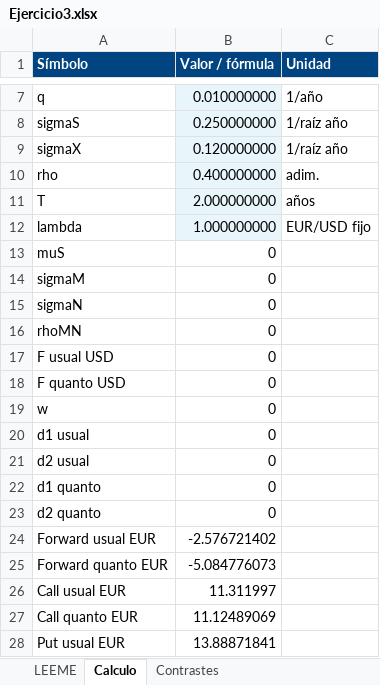
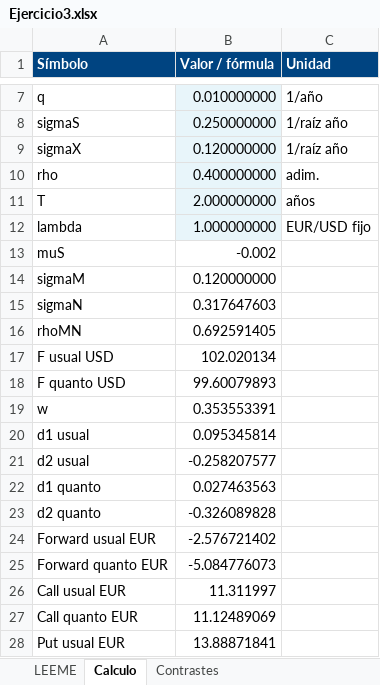
Before and after one commit to AlvaroChacarra/examen_valoraci-n_afi, an Excel workbook: soluciones/hojas/Ejercicio3.xlsx, sheet Calculo, drawn as a sheet; only a part is shown, gaps mark what is left out; values as stored, in another font and other column widths than the file's, no borders; the diff names each change by its address in the sheet, - before the commit and + after, or states it on an @@ line.

Commit message:
fix: forzar recalculo completo y verificar auxiliares y probabilidades XLSX

```diff
--- a/soluciones/hojas/Ejercicio3.xlsx (sheet Calculo)
+++ b/soluciones/hojas/Ejercicio3.xlsx (sheet Calculo)
-B13 (Valor / fórmula): 0
+B13 (Valor / fórmula): -0.002
-B14 (Valor / fórmula): 0
+B14 (Valor / fórmula): 0.120000000
-B15 (Valor / fórmula): 0
+B15 (Valor / fórmula): 0.317647603
-B16 (Valor / fórmula): 0
+B16 (Valor / fórmula): 0.692591405
-B17 (Valor / fórmula): 0
+B17 (Valor / fórmula): 102.020134
-B18 (Valor / fórmula): 0
+B18 (Valor / fórmula): 99.60079893
-B19 (Valor / fórmula): 0
+B19 (Valor / fórmula): 0.353553391
-B20 (Valor / fórmula): 0
+B20 (Valor / fórmula): 0.095345814
-B21 (Valor / fórmula): 0
+B21 (Valor / fórmula): -0.258207577
-B22 (Valor / fórmula): 0
+B22 (Valor / fórmula): 0.027463563
-B23 (Valor / fórmula): 0
+B23 (Valor / fórmula): -0.326089828
```
Also changed, not shown: soluciones/hojas/Ejercicio2.xlsx, 22 other files.
